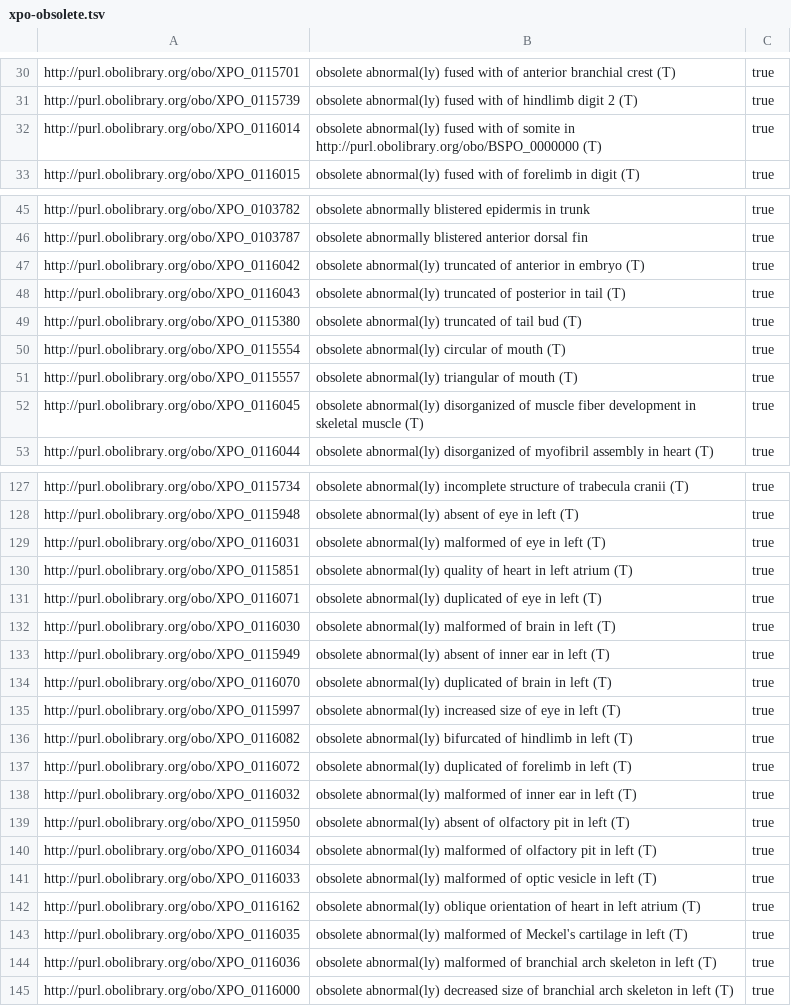
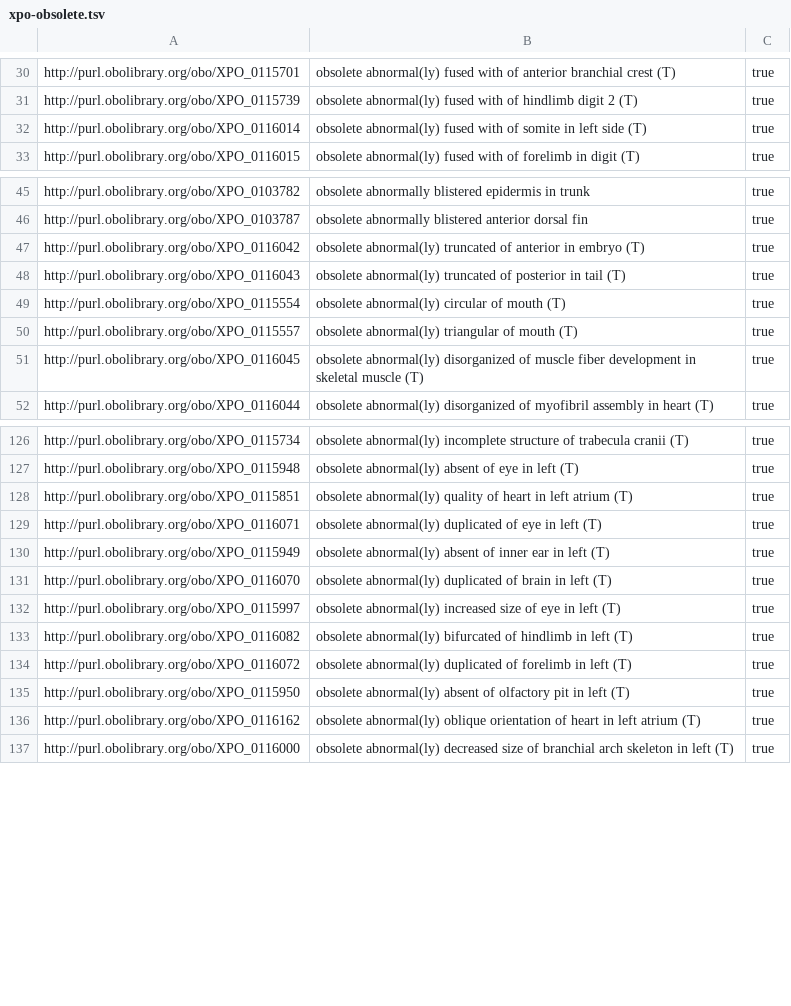
Before and after one commit to obophenotype/xenopus-phenotype-ontology, a TSV file: src/patterns/templates/xpo-obsolete.tsv, drawn as a sheet; only a part is shown, gaps mark what is left out.

Commit message:
Remove dup obsoletes.

```diff
--- a/src/patterns/templates/xpo-obsolete.tsv
+++ b/src/patterns/templates/xpo-obsolete.tsv
@@ -31,3 +31,3 @@ http://purl.obolibrary.org/obo/XPO_0115701	obsolete abnormal(ly) fused with of a
 http://purl.obolibrary.org/obo/XPO_0115739	obsolete abnormal(ly) fused with of hindlimb digit 2 (T)	true
-http://purl.obolibrary.org/obo/XPO_0116014	obsolete abnormal(ly) fused with of somite in http://purl.obolibrary.org/obo/BSPO_0000000 (T)	true
+http://purl.obolibrary.org/obo/XPO_0116014	obsolete abnormal(ly) fused with of somite in left side (T)	true
 http://purl.obolibrary.org/obo/XPO_0116015	obsolete abnormal(ly) fused with of forelimb in digit (T)	true
@@ -48,3 +48,2 @@ http://purl.obolibrary.org/obo/XPO_0116042	obsolete abnormal(ly) truncated of an
 http://purl.obolibrary.org/obo/XPO_0116043	obsolete abnormal(ly) truncated of posterior in tail (T)	true
-http://purl.obolibrary.org/obo/XPO_0115380	obsolete abnormal(ly) truncated of tail bud (T)	true
 http://purl.obolibrary.org/obo/XPO_0115554	obsolete abnormal(ly) circular of mouth (T)	true
@@ -128,6 +127,4 @@ http://purl.obolibrary.org/obo/XPO_0115734	obsolete abnormal(ly) incomplete stru
 http://purl.obolibrary.org/obo/XPO_0115948	obsolete abnormal(ly) absent of eye in left (T)	true
-http://purl.obolibrary.org/obo/XPO_0116031	obsolete abnormal(ly) malformed of eye in left (T)	true
 http://purl.obolibrary.org/obo/XPO_0115851	obsolete abnormal(ly) quality of heart in left atrium (T)	true
 http://purl.obolibrary.org/obo/XPO_0116071	obsolete abnormal(ly) duplicated of eye in left (T)	true
-http://purl.obolibrary.org/obo/XPO_0116030	obsolete abnormal(ly) malformed of brain in left (T)	true
 http://purl.obolibrary.org/obo/XPO_0115949	obsolete abnormal(ly) absent of inner ear in left (T)	true
@@ -137,9 +134,4 @@ http://purl.obolibrary.org/obo/XPO_0116082	obsolete abnormal(ly) bifurcated of h
 http://purl.obolibrary.org/obo/XPO_0116072	obsolete abnormal(ly) duplicated of forelimb in left (T)	true
-http://purl.obolibrary.org/obo/XPO_0116032	obsolete abnormal(ly) malformed of inner ear in left (T)	true
 http://purl.obolibrary.org/obo/XPO_0115950	obsolete abnormal(ly) absent of olfactory pit in left (T)	true
-http://purl.obolibrary.org/obo/XPO_0116034	obsolete abnormal(ly) malformed of olfactory pit in left (T)	true
-http://purl.obolibrary.org/obo/XPO_0116033	obsolete abnormal(ly) malformed of optic vesicle in left (T)	true
 http://purl.obolibrary.org/obo/XPO_0116162	obsolete abnormal(ly) oblique orientation of heart in left atrium (T)	true
-http://purl.obolibrary.org/obo/XPO_0116035	obsolete abnormal(ly) malformed of Meckel's cartilage in left (T)	true
-http://purl.obolibrary.org/obo/XPO_0116036	obsolete abnormal(ly) malformed of branchial arch skeleton in left (T)	true
 http://purl.obolibrary.org/obo/XPO_0116000	obsolete abnormal(ly) decreased size of branchial arch skeleton in left (T)	true
```
Also changed, not shown: src/patterns/templates/xpo-replaced.tsv.
